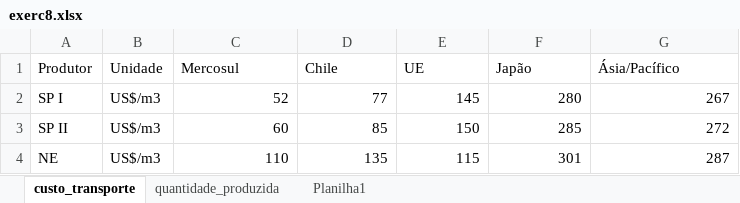
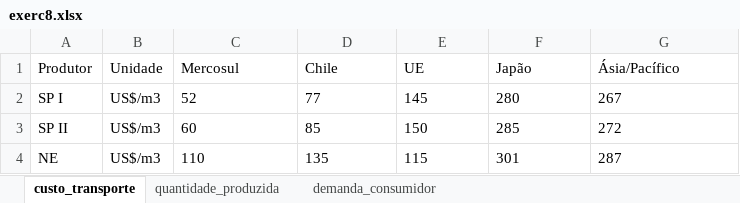
Before and after one commit to JoaoNogaroli/mestrado, an Excel workbook: exercicios_PO/lista_ufrgs/exerc8/exerc8.xlsx, sheet custo_transporte, drawn as a sheet; values as stored, in another font and other column widths than the file's, no borders; the diff names each change by its address in the sheet, - before the commit and + after, or states it on an @@ line.

```diff
--- a/exercicios_PO/lista_ufrgs/exerc8/exerc8.xlsx (sheet custo_transporte)
+++ b/exercicios_PO/lista_ufrgs/exerc8/exerc8.xlsx (sheet custo_transporte)
-sheet tab: Planilha1
+sheet tab: demanda_consumidor
-C2:G4 alignment: right
+C2:G4 alignment: left
```
Also changed, not shown: sheet quantidade_produzida, 2 other files.
